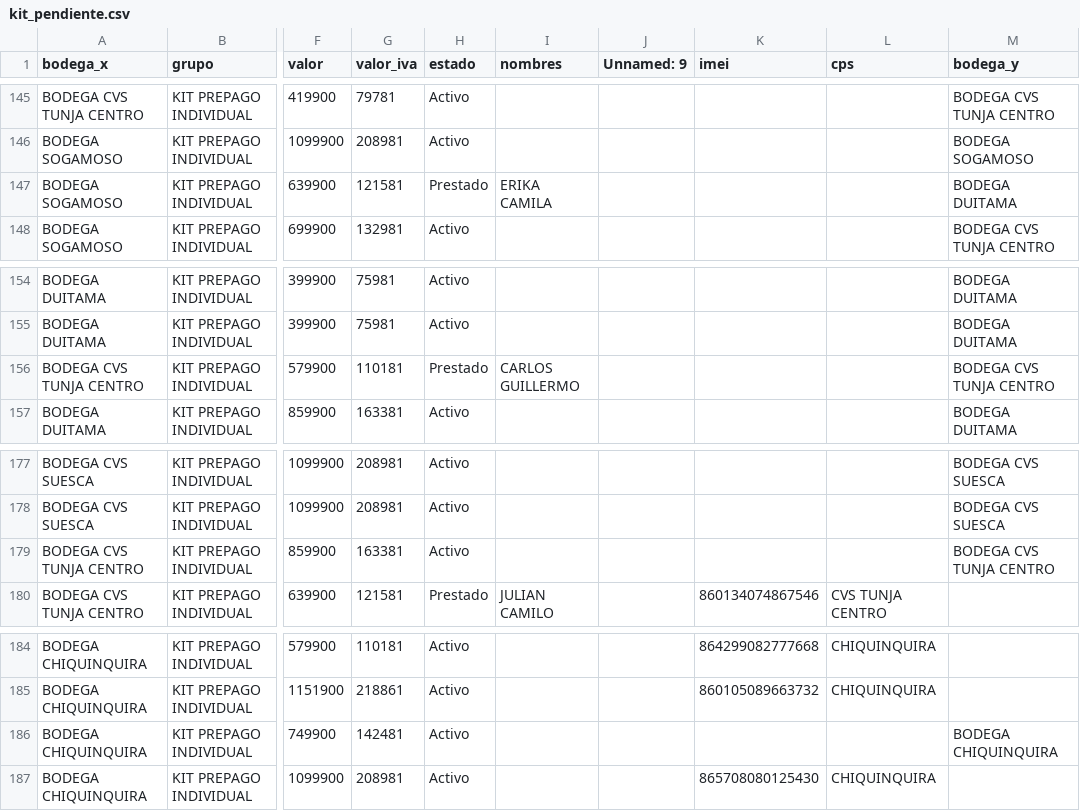
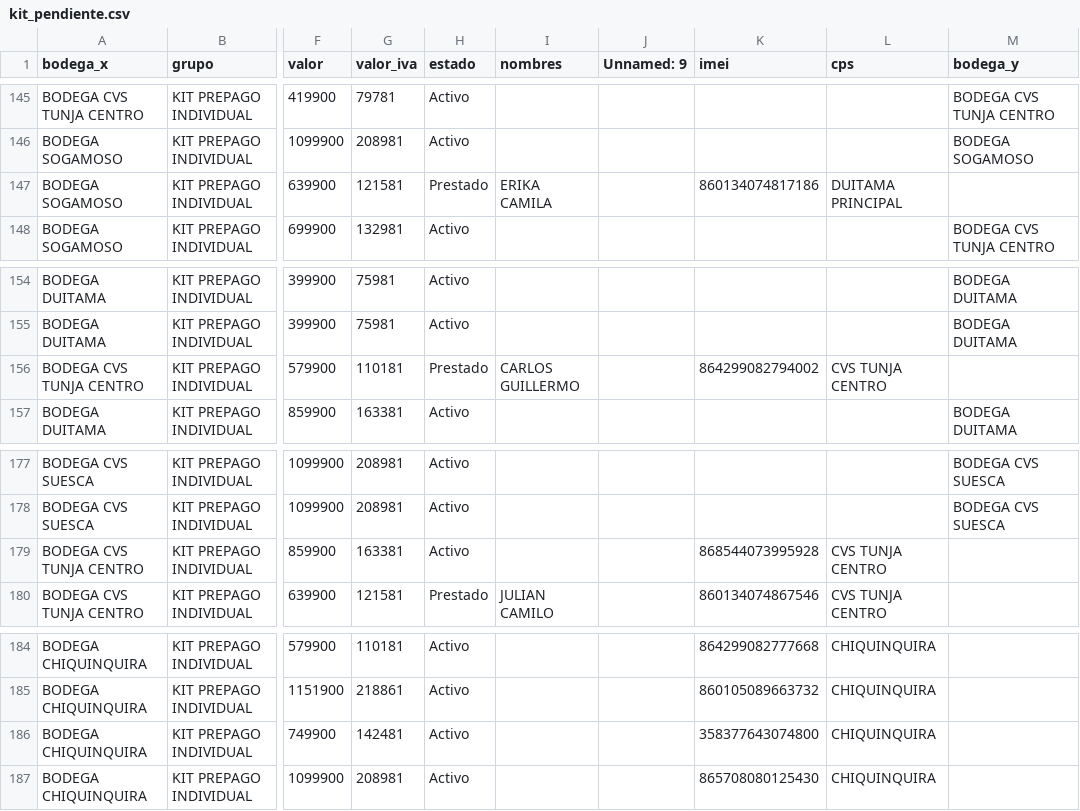
Before and after one commit to lubernu/lefcom, a CSV file: kit_pendiente.csv, drawn as a sheet; only a part is shown, gaps mark what is left out; the diff covers the shown part only; the diff names each change by its address in the sheet, - before the commit and + after, or states it on an @@ line.

```diff
--- a/kit_pendiente.csv
+++ b/kit_pendiente.csv
-K147 (imei): (empty)
+K147 (imei): 860134074817186
-L147 (cps): (empty)
+L147 (cps): DUITAMA PRINCIPAL
-M147 (bodega_y): BODEGA DUITAMA
+M147 (bodega_y): (empty)
-K156 (imei): (empty)
+K156 (imei): 864299082794002
-L156 (cps): (empty)
+L156 (cps): CVS TUNJA CENTRO
-M156 (bodega_y): BODEGA CVS TUNJA CENTRO
+M156 (bodega_y): (empty)
-K179 (imei): (empty)
+K179 (imei): 868544073995928
-L179 (cps): (empty)
+L179 (cps): CVS TUNJA CENTRO
-M179 (bodega_y): BODEGA CVS TUNJA CENTRO
+M179 (bodega_y): (empty)
-K186 (imei): (empty)
+K186 (imei): 358377643074800
-L186 (cps): (empty)
+L186 (cps): CHIQUINQUIRA
-M186 (bodega_y): BODEGA CHIQUINQUIRA
+M186 (bodega_y): (empty)
```
Also changed, not shown: 21 edited cells elsewhere in this file, post_pendiente.csv, 1 other file.
